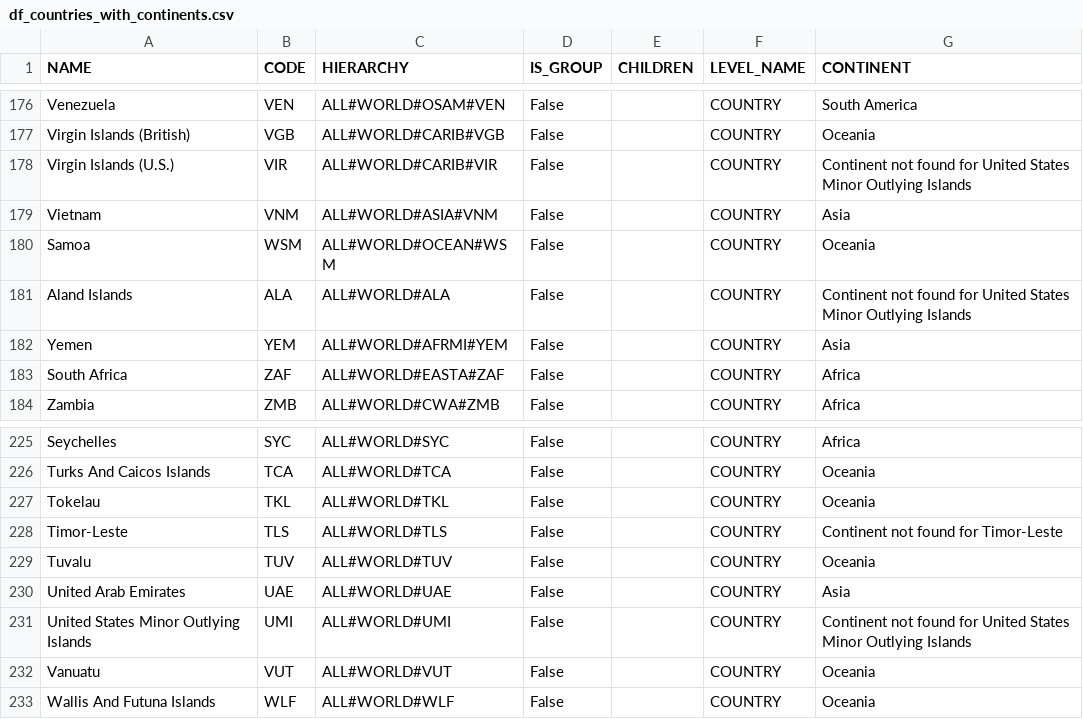
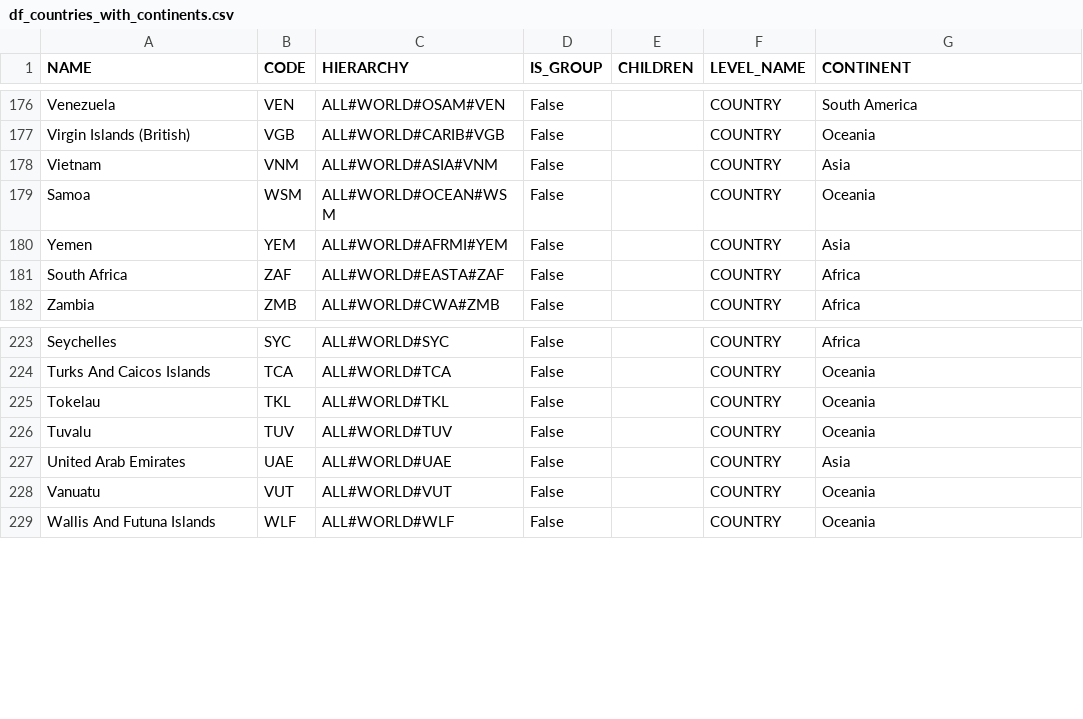
Before and after one commit to raniaderouiche/refs_data_quality_pipeline, a CSV file: data/results/df_countries_with_continents.csv, drawn as a sheet; only a part is shown, gaps mark what is left out; the diff names each change by its address in the sheet, - before the commit and + after, or states it on an @@ line.

Commit message:
df_countries filter correction + validation suite

```diff
--- a/data/results/df_countries_with_continents.csv
+++ b/data/results/df_countries_with_continents.csv
-row 178: Virgin Islands (U.S.) | VIR | ALL#WORLD#CARIB#VIR | False |  | COUNTRY | Continent not found for United States Minor Outlying Islands
-row 181: Aland Islands | ALA | ALL#WORLD#ALA | False |  | COUNTRY | Continent not found for United States Minor Outlying Islands
-row 228: Timor-Leste | TLS | ALL#WORLD#TLS | False |  | COUNTRY | Continent not found for Timor-Leste
-row 231: United States Minor Outlying Islands | UMI | ALL#WORLD#UMI | False |  | COUNTRY | Continent not found for United States Minor Outlying Islands
```
Also changed, not shown: data/results/locations_with_official_level_names.csv, 7 other files.
